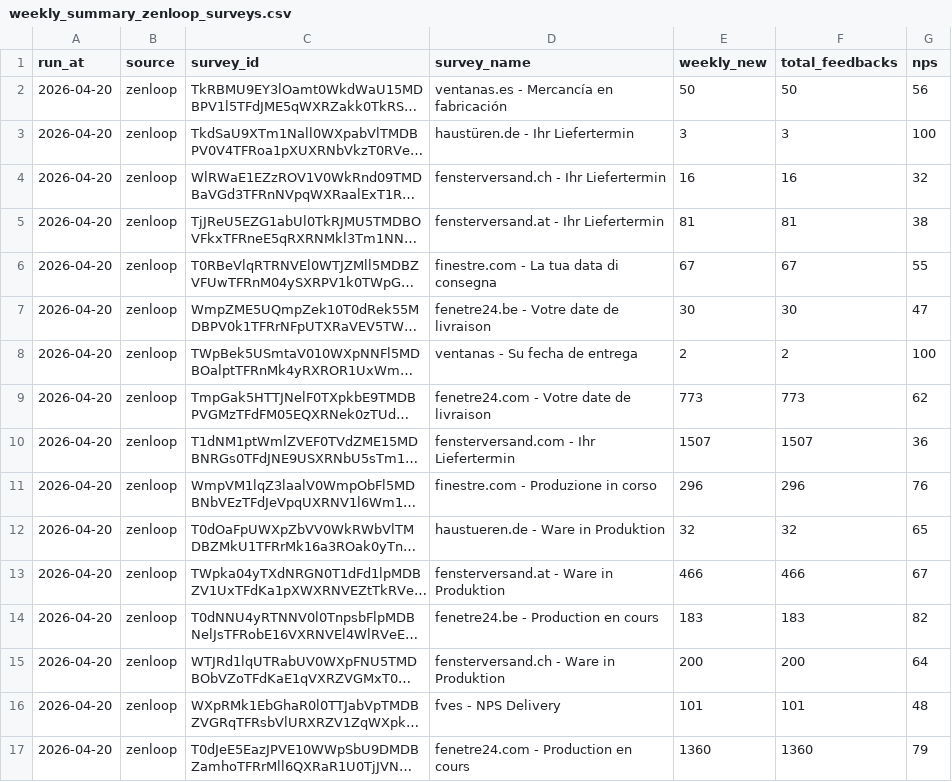
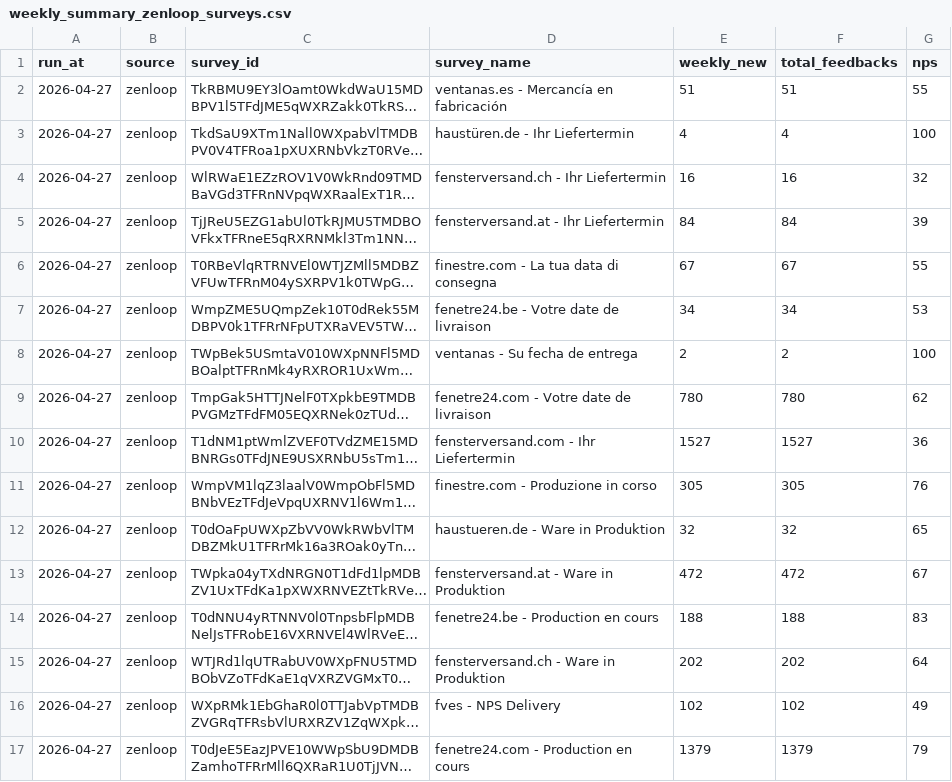
Before and after one commit to efaisst/etrusted-weekly-reviews, a CSV file: weekly_summary_zenloop_surveys.csv, drawn as a sheet; only a part is shown; long unchanged cells end in …; the diff covers the shown part only; the diff names each change by its address in the sheet, - before the commit and + after, or states it on an @@ line.

```diff
--- a/weekly_summary_zenloop_surveys.csv
+++ b/weekly_summary_zenloop_surveys.csv
-A2:A17 (run_at): 2026-04-20
+A2:A17 (run_at): 2026-04-27
-E2 (weekly_new): 50
+E2 (weekly_new): 51
-F2 (total_feedbacks): 50
+F2 (total_feedbacks): 51
-G2 (nps): 56
+G2 (nps): 55
-E3 (weekly_new): 3
+E3 (weekly_new): 4
-F3 (total_feedbacks): 3
+F3 (total_feedbacks): 4
-E5 (weekly_new): 81
+E5 (weekly_new): 84
-F5 (total_feedbacks): 81
+F5 (total_feedbacks): 84
-G5 (nps): 38
+G5 (nps): 39
-E7 (weekly_new): 30
+E7 (weekly_new): 34
-F7 (total_feedbacks): 30
+F7 (total_feedbacks): 34
-G7 (nps): 47
+G7 (nps): 53
-E9 (weekly_new): 773
+E9 (weekly_new): 780
-F9 (total_feedbacks): 773
+F9 (total_feedbacks): 780
-E10 (weekly_new): 1507
+E10 (weekly_new): 1527
-F10 (total_feedbacks): 1507
+F10 (total_feedbacks): 1527
-E11 (weekly_new): 296
+E11 (weekly_new): 305
-F11 (total_feedbacks): 296
+F11 (total_feedbacks): 305
-E13 (weekly_new): 466
+E13 (weekly_new): 472
-F13 (total_feedbacks): 466
+F13 (total_feedbacks): 472
-E14 (weekly_new): 183
+E14 (weekly_new): 188
-F14 (total_feedbacks): 183
+F14 (total_feedbacks): 188
-G14 (nps): 82
+G14 (nps): 83
-E15 (weekly_new): 200
+E15 (weekly_new): 202
-F15 (total_feedbacks): 200
+F15 (total_feedbacks): 202
-E16 (weekly_new): 101
+E16 (weekly_new): 102
-F16 (total_feedbacks): 101
+F16 (total_feedbacks): 102
-G16 (nps): 48
+G16 (nps): 49
-E17 (weekly_new): 1360
+E17 (weekly_new): 1379
-F17 (total_feedbacks): 1360
+F17 (total_feedbacks): 1379
```
Also changed, not shown: 26 edited cells elsewhere in this file.
